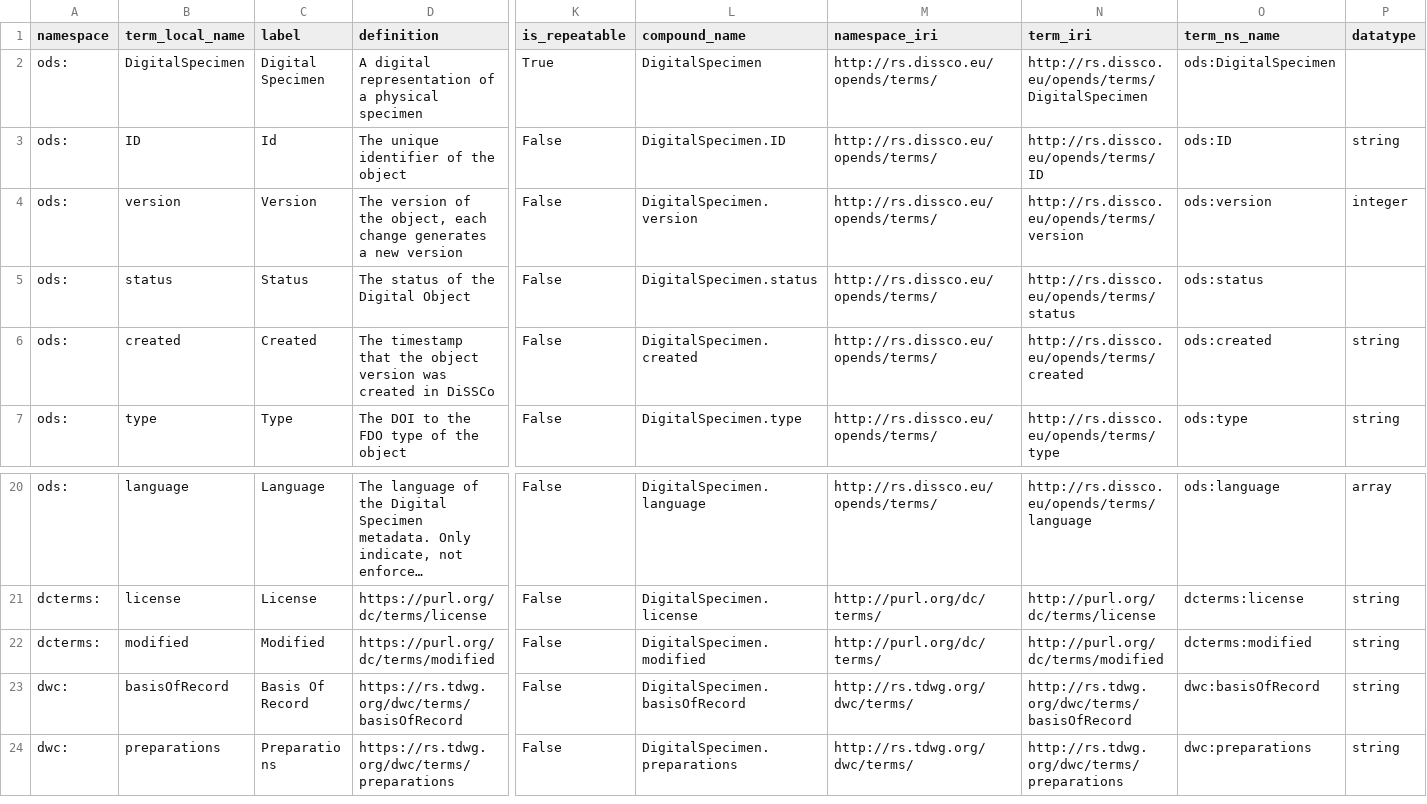
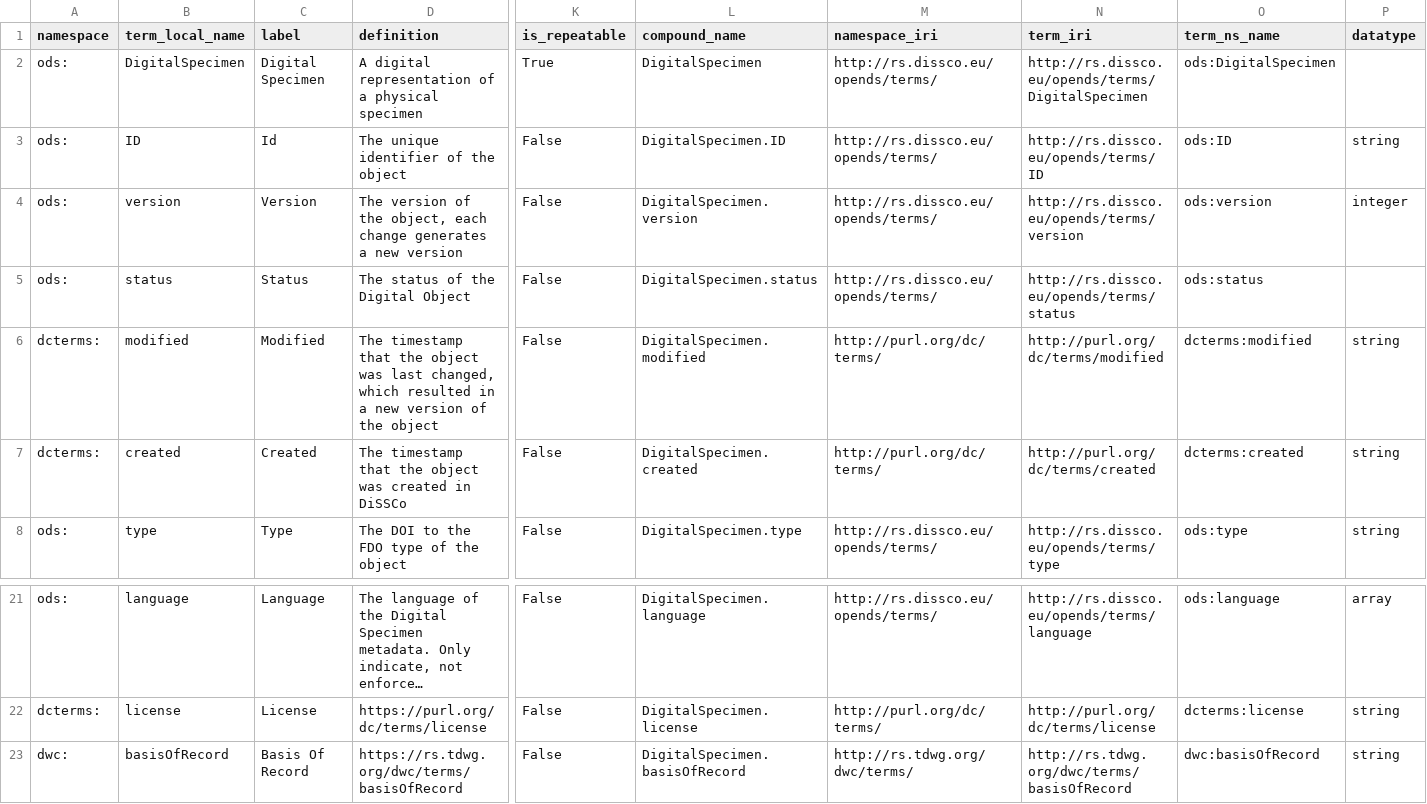
Before and after one commit to ben-norton/stadocgen, a CSV file: app/data/opends/digital-specimen-termlist.csv, drawn as a sheet; only a part is shown, gaps mark what is left out; the shorter side is filled out with more unchanged rows; long unchanged cells end in …; removed rows and columns are numbered as before the commit, all else as after; rows hold the shown columns only; the diff names each change by its address in the sheet, - before the commit and + after, or states it on an @@ line.

```diff
--- a/app/data/opends/digital-specimen-termlist.csv
+++ b/app/data/opends/digital-specimen-termlist.csv
+row 6: dcterms: | modified | Modified | The timestamp that the object was last changed, which resulted in a new version of the object | False | DigitalSpecimen.modified | http://purl.org/dc/terms/ | http://purl.org/dc/terms/modified | dcterms:modified | string
-A7 (namespace): ods:
+A7 (namespace): dcterms:
-D7 (definition): …the object version was created…
+D7 (definition): …the object was created…
-M7 (namespace_iri): http://rs.dissco.eu/opends/terms/
+M7 (namespace_iri): http://purl.org/dc/terms/
-N7 (term_iri): http://rs.dissco.eu/opends/terms/created
+N7 (term_iri): http://purl.org/dc/terms/created
-O7 (term_ns_name): ods:created
+O7 (term_ns_name): dcterms:created
-row 22: dcterms: | modified | Modified | https://purl.org/dc/terms/modified | False | DigitalSpecimen.modified | http://purl.org/dc/terms/ | http://purl.org/dc/terms/modified | dcterms:modified | string
```
Also changed, not shown: app/data/opends/annotation-termlist.csv, app/data/opends/data-mapping-termlist.csv, 18 other files.
